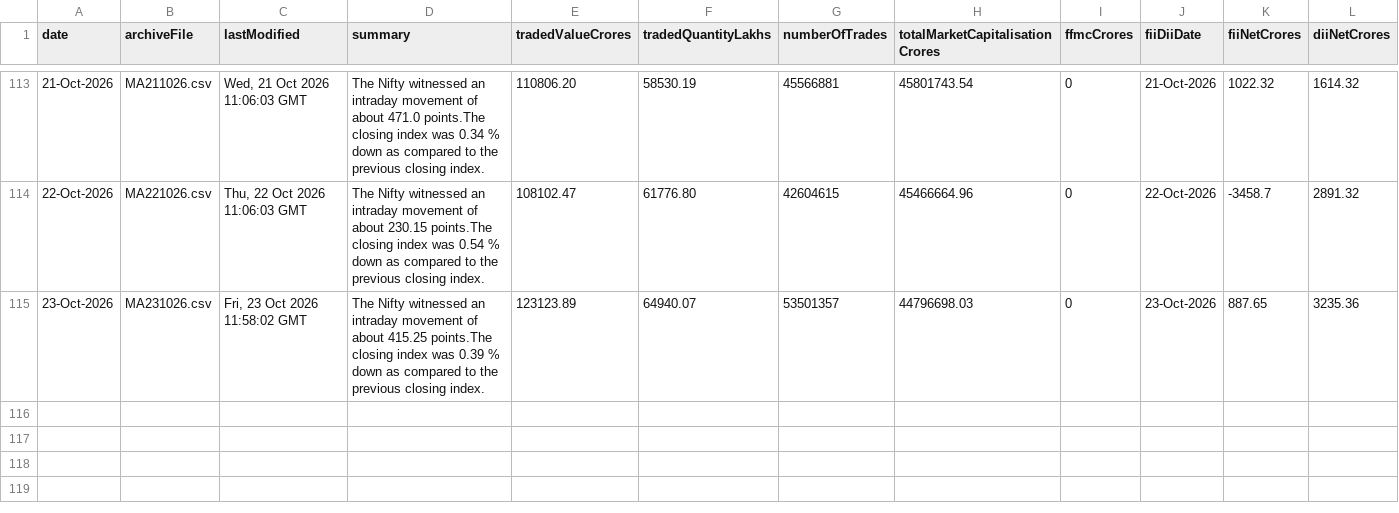
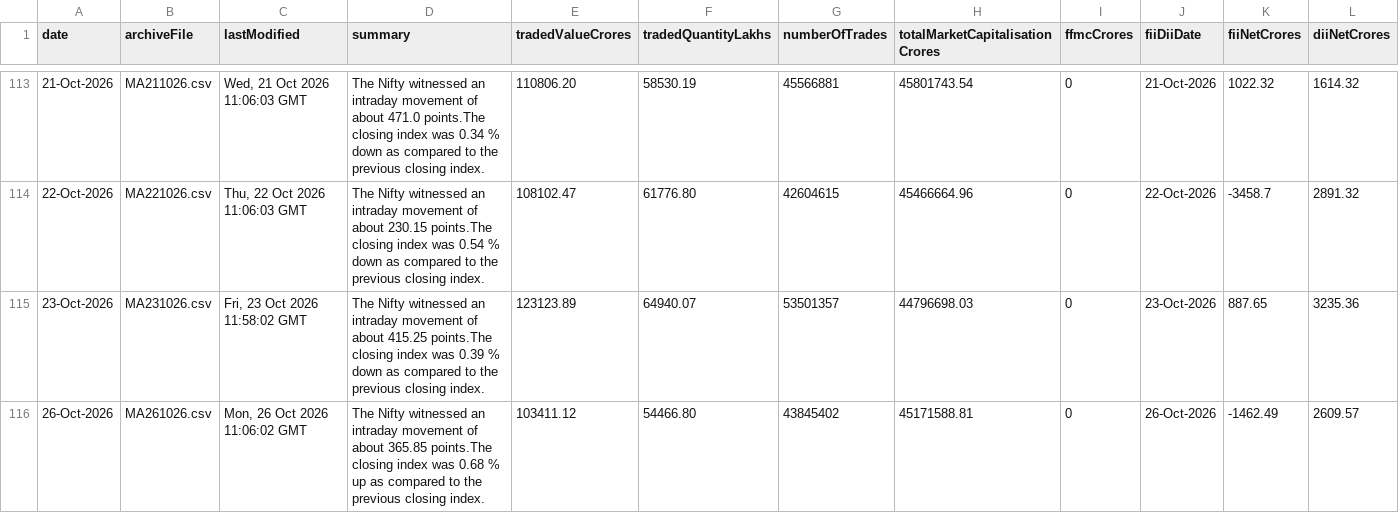
Before and after one commit to shivaraj-arch/niftyanalytica, a CSV file: data/market-activity-history.csv, drawn as a sheet; only a part is shown, gaps mark what is left out; the diff names each change by its address in the sheet, - before the commit and + after, or states it on an @@ line.

```diff
--- a/data/market-activity-history.csv
+++ b/data/market-activity-history.csv
+row 116: 26-Oct-2026 | MA261026.csv | Mon, 26 Oct 2026 11:06:02 GMT | The Nifty witnessed an intraday movement of about 365.85 points.The closing index was 0.68 % up as compared to the previous closing index. | 103411.12 | 54466.80 | 43845402 | 45171588.81 | 0 | 26-Oct-2026 | -1462.49 | 2609.57
```
Also changed, not shown: data/index-summary-history.csv, 2 other files.
